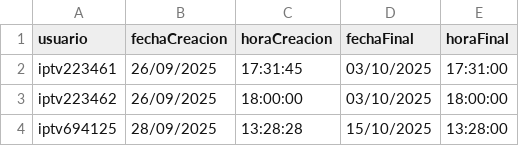
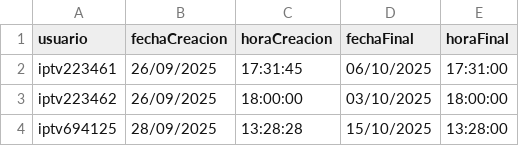
Before and after one commit to itptvfede/peliculas-m3u, a CSV file: peliculas.csv, drawn as a sheet.

Commit message:
Actualizar peliculas.csv

```diff
--- a/peliculas.csv
+++ b/peliculas.csv
@@ -1,3 +1,3 @@
 usuario,fechaCreacion,horaCreacion,fechaFinal,horaFinal
-iptv223461,26/09/2025,17:31:45,03/10/2025,17:31:00
+iptv223461,26/09/2025,17:31:45,06/10/2025,17:31:00
 iptv223462,26/09/2025,18:00:00,03/10/2025,18:00:00
```
